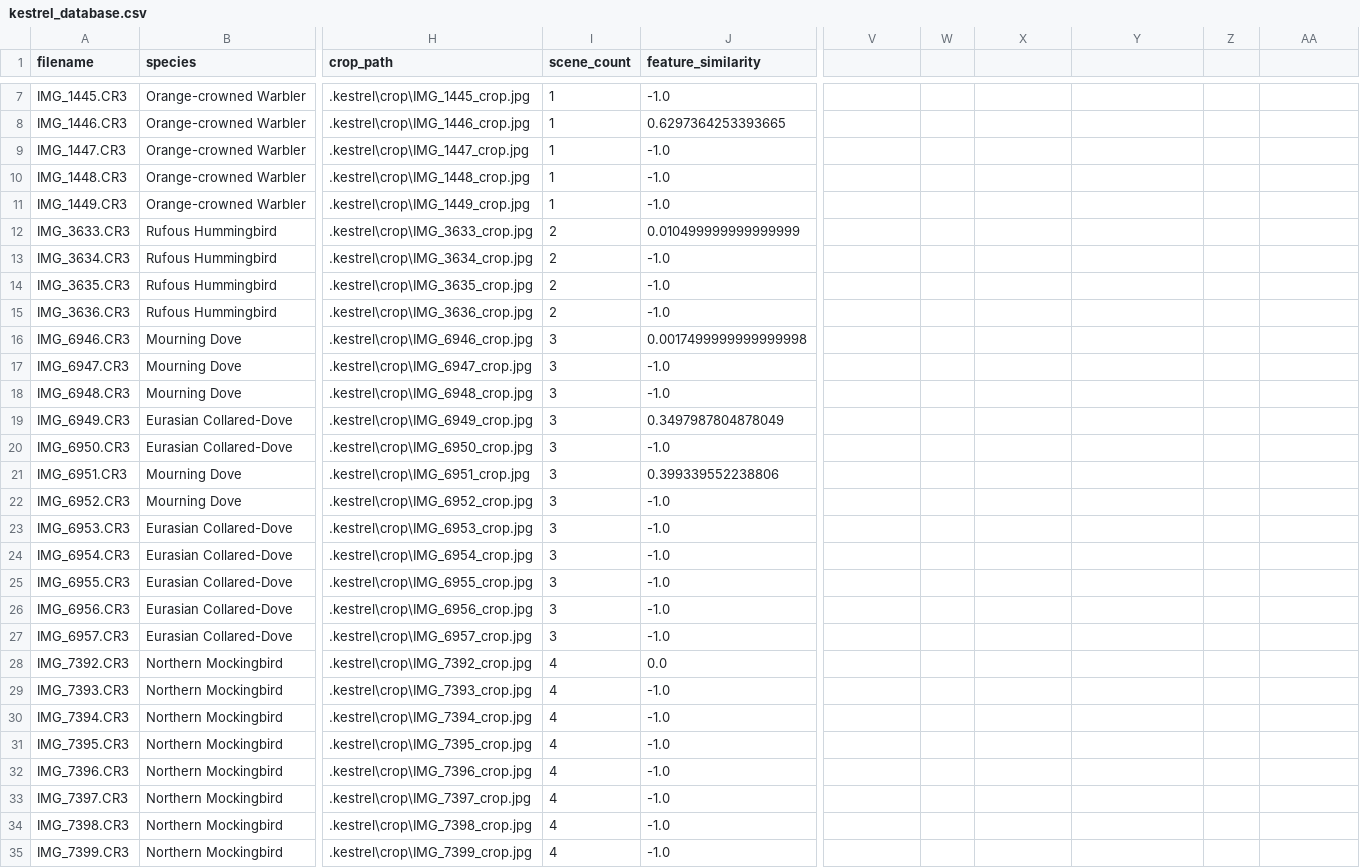
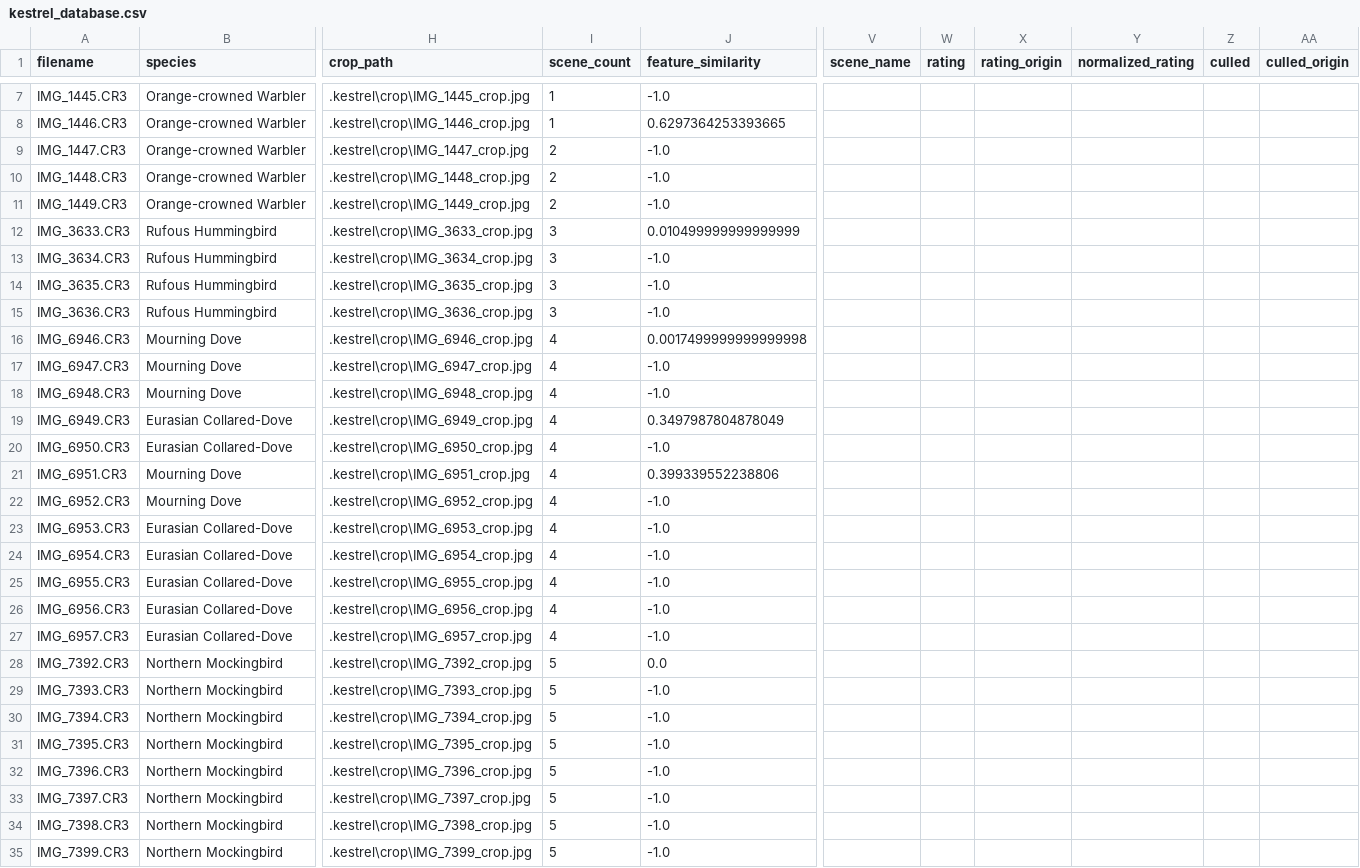
Before and after one commit to wlfcss/ProjectKestrel-zh, a CSV file: analyzer/sample_sets/backyard_birds/.kestrel/kestrel_database.csv, drawn as a sheet; only a part is shown, gaps mark what is left out; the diff covers the shown part only; the diff names each change by its address in the sheet, - before the commit and + after, or states it on an @@ line.

```diff
--- a/analyzer/sample_sets/backyard_birds/.kestrel/kestrel_database.csv
+++ b/analyzer/sample_sets/backyard_birds/.kestrel/kestrel_database.csv
-V1: (empty)
+V1: scene_name
-W1: (empty)
+W1: rating
-X1: (empty)
+X1: rating_origin
-Y1: (empty)
+Y1: normalized_rating
-Z1: (empty)
+Z1: culled
-AA1: (empty)
+AA1: culled_origin
-I9:I11 (scene_count): 1
+I9:I11 (scene_count): 2
-I12:I15 (scene_count): 2
+I12:I15 (scene_count): 3
-I16:I27 (scene_count): 3
+I16:I27 (scene_count): 4
-I28:I35 (scene_count): 4
+I28:I35 (scene_count): 5
```
Also changed, not shown: 9 edited cells elsewhere in this file, analyzer/sample_sets/forest_trail/.kestrel/kestrel_database.csv, 1 other file.
